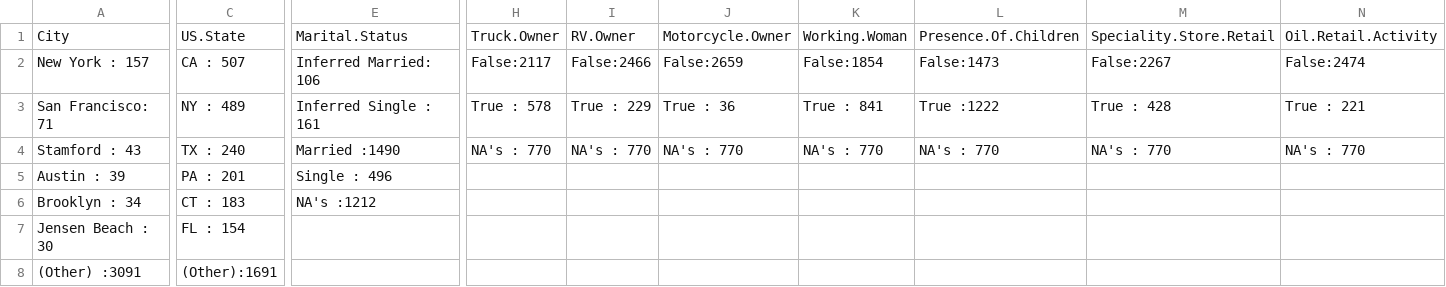
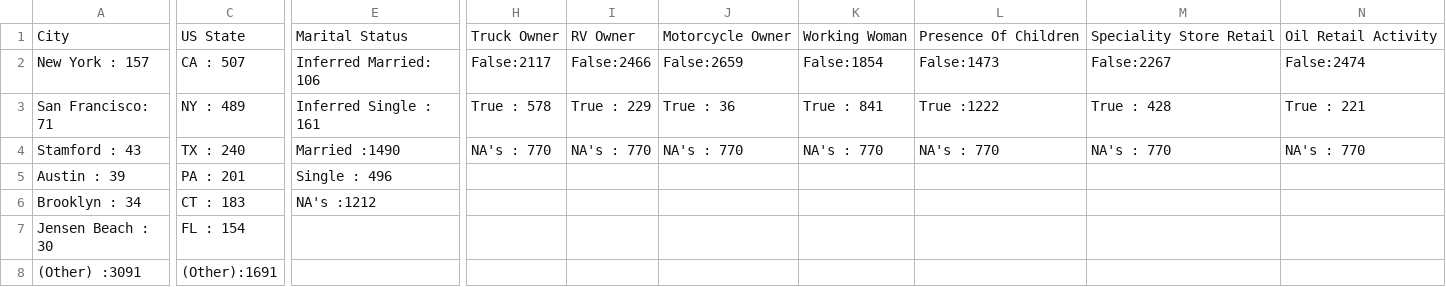
Before and after one commit to uoc-data-science/data, a CSV file: 4 Data Overview/Tables/ CustomerData.csv, drawn as a sheet; only a part is shown, gaps mark what is left out; the diff covers the shown part only; the diff names each change by its address in the sheet, - before the commit and + after, or states it on an @@ line.

Commit message:
Removed . from summary tables because they are ugly :(

```diff
--- a/4 Data Overview/Tables/ CustomerData.csv
+++ b/4 Data Overview/Tables/ CustomerData.csv
-C1: US.State
+C1: US State
-E1: Marital.Status
+E1: Marital Status
-H1: Truck.Owner
+H1: Truck Owner
-I1: RV.Owner
+I1: RV Owner
-J1: Motorcycle.Owner
+J1: Motorcycle Owner
-K1: Working.Woman
+K1: Working Woman
-L1: Presence.Of.Children
+L1: Presence Of Children
-M1: Speciality.Store.Retail
+M1: Speciality Store Retail
-N1: Oil.Retail.Activity
+N1: Oil Retail Activity
```
Also changed, not shown: 6 edited cells elsewhere in this file, 4 Data Overview/Tables/ OrderData.csv, 4 Data Overview/Tables/ PaymentMethodData.csv, 2 other files.
